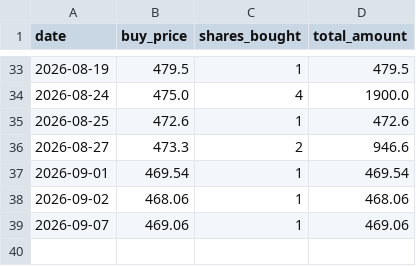
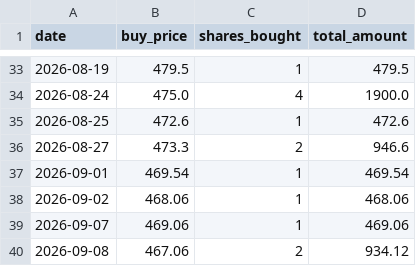
Before and after one commit to reck98/daily-trade-etfs, a CSV file: portfolio/HNGSNGBEES.csv, drawn as a sheet; only a part is shown, gaps mark what is left out.

```diff
--- a/portfolio/HNGSNGBEES.csv
+++ b/portfolio/HNGSNGBEES.csv
@@ -39 +39,2 @@ date,buy_price,shares_bought,total_amount
 2026-09-07,469.06,1,469.06
+2026-09-08,467.06,2,934.12
```
Also changed, not shown: portfolio/NIFTYBEES.csv, portfolio/summary.csv.
